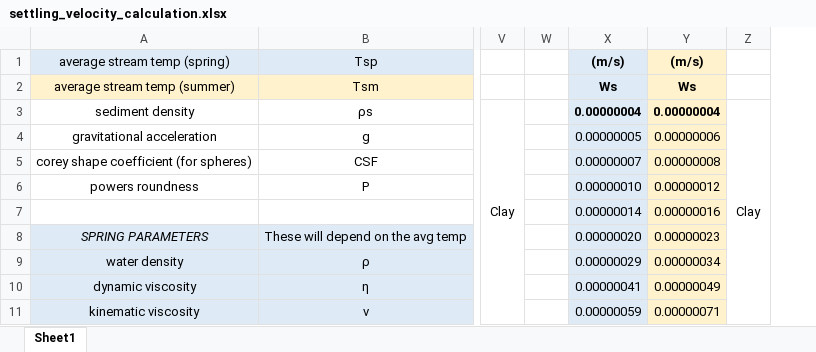
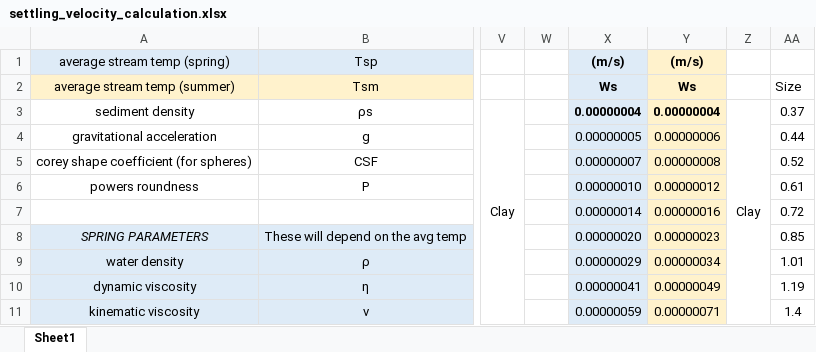
Before and after one commit to nicole-hucke/La_Jara, an Excel workbook: Shear Stress/shear_velocity/settling_velocity_calculation.xlsx, sheet Sheet1, drawn as a sheet; only a part is shown, gaps mark what is left out; values as stored, in another font and other column widths than the file's, no borders; charts and pictures not drawn; the diff names each change by its address in the sheet, - before the commit and + after, or states it on an @@ line.

```diff
--- a/Shear Stress/shear_velocity/settling_velocity_calculation.xlsx (sheet Sheet1)
+++ b/Shear Stress/shear_velocity/settling_velocity_calculation.xlsx (sheet Sheet1)
+column AA, rows 2-11: Size | 0.37 | 0.44 | 0.52 | 0.61 | 0.72 | 0.85 | 1.01 | 1.19 | 1.4
```
Also changed, not shown: Shear Stress/bedload_tauc/bedload_tauc_analysis.xlsx, 21 other files.
